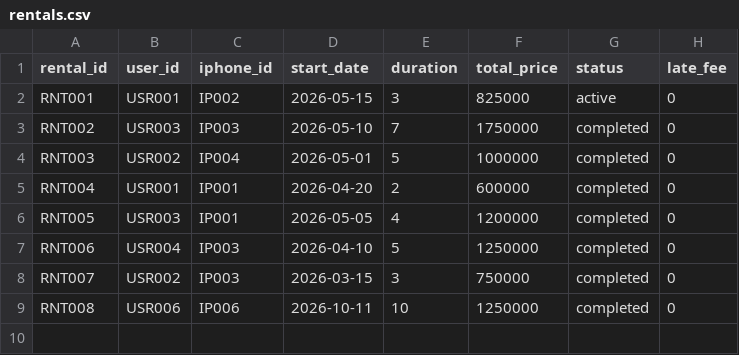
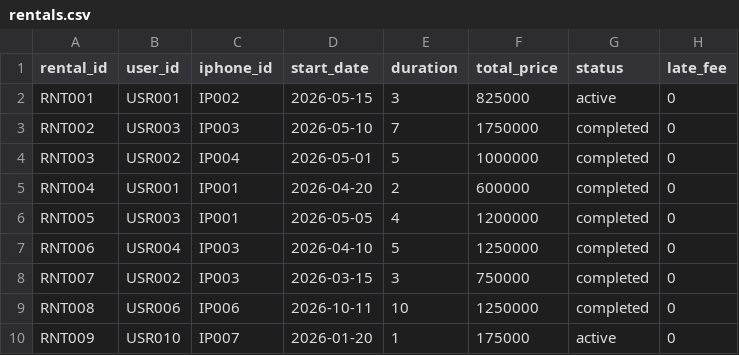
Before and after one commit to aaliaaf/Projek-Akhir-APL, a CSV file: data/rentals.csv, drawn as a sheet.

```diff
--- a/data/rentals.csv
+++ b/data/rentals.csv
@@ -9 +9,2 @@ RNT007,USR002,IP003,2026-03-15,3,750000,completed,0
 RNT008,USR006,IP006,2026-10-11,10,1250000,completed,0
+RNT009,USR010,IP007,2026-01-20,1,175000,active,0
```
Also changed, not shown: data/iphones.csv, data/reservations.csv, 10 other files.
